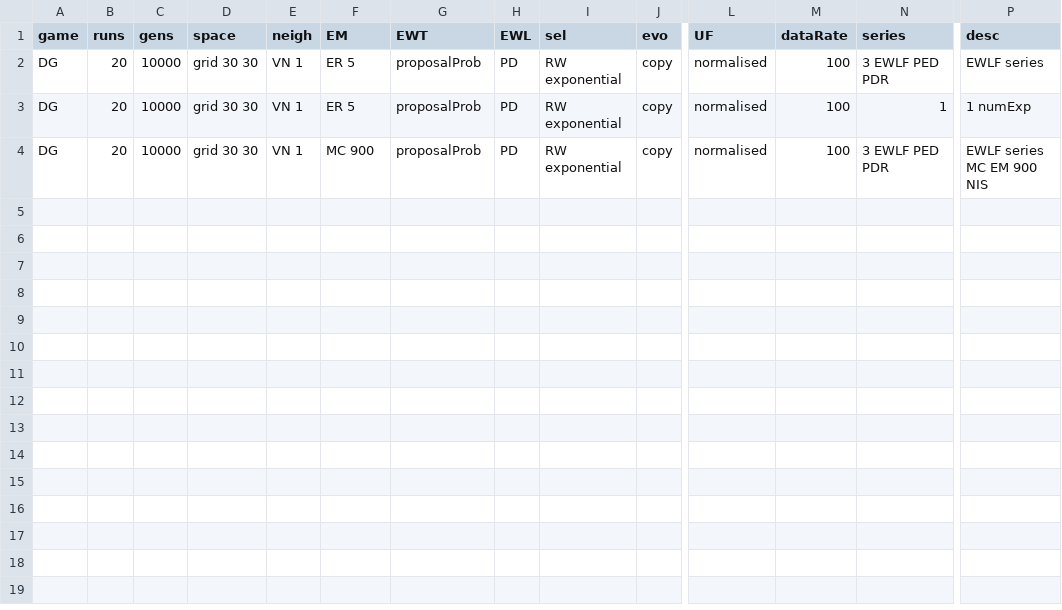
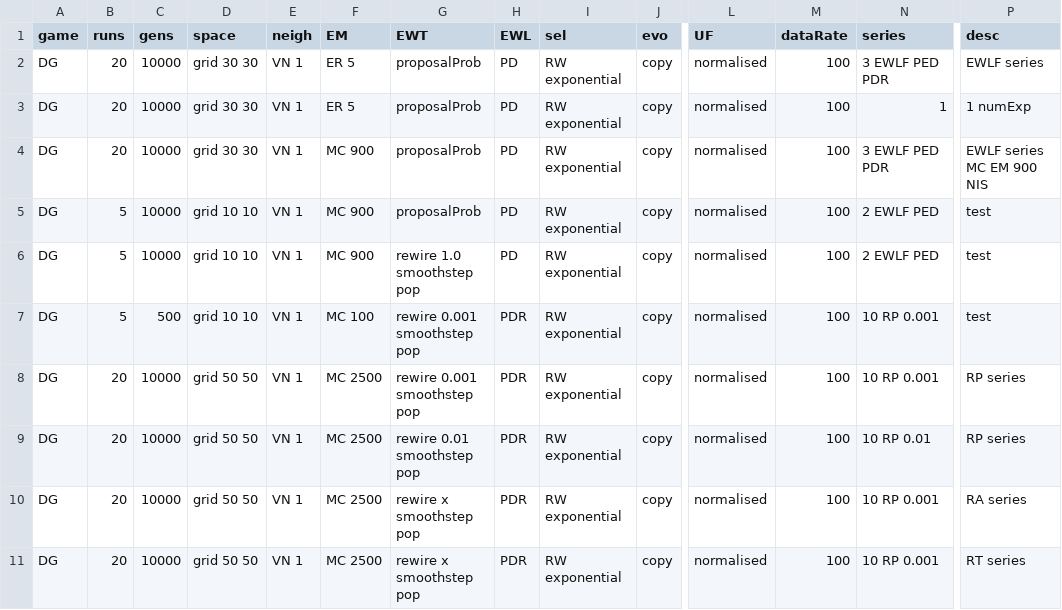
Before and after one commit to EvanORiordan/evoUG2, a CSV file: config.csv, drawn as a sheet; only a part is shown, gaps mark what is left out; rows hold the shown columns only; the diff names each change by its address in the sheet, - before the commit and + after, or states it on an @@ line.

```diff
--- a/config.csv
+++ b/config.csv
+row 5: DG | 5 | 10000 | grid 10 10 | VN 1 | MC 900 | proposalProb | PD | RW exponential | copy | normalised | 100 | 2 EWLF PED | test
+row 6: DG | 5 | 10000 | grid 10 10 | VN 1 | MC 900 | rewire 1.0 smoothstep pop | PD | RW exponential | copy | normalised | 100 | 2 EWLF PED | test
+row 7: DG | 5 | 500 | grid 10 10 | VN 1 | MC 100 | rewire 0.001 smoothstep pop | PDR | RW exponential | copy | normalised | 100 | 10 RP 0.001 | test
+row 8: DG | 20 | 10000 | grid 50 50 | VN 1 | MC 2500 | rewire 0.001 smoothstep pop | PDR | RW exponential | copy | normalised | 100 | 10 RP 0.001 | RP series
+row 9: DG | 20 | 10000 | grid 50 50 | VN 1 | MC 2500 | rewire 0.01 smoothstep pop | PDR | RW exponential | copy | normalised | 100 | 10 RP 0.01 | RP series
+row 10: DG | 20 | 10000 | grid 50 50 | VN 1 | MC 2500 | rewire x smoothstep pop | PDR | RW exponential | copy | normalised | 100 | 10 RP 0.001 | RA series
+row 11: DG | 20 | 10000 | grid 50 50 | VN 1 | MC 2500 | rewire x smoothstep pop | PDR | RW exponential | copy | normalised | 100 | 10 RP 0.001 | RT series
```
Also changed, not shown: 1 other file.
